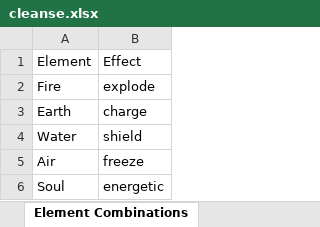
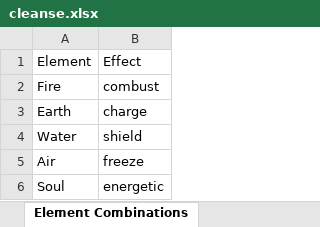
Before and after one commit to wwestfall91/Wade.Land, an Excel workbook: cleanse.xlsx, sheet Element Combinations, drawn as a sheet; values as stored, in another font and other column widths than the file's, no borders; the diff names each change by its address in the sheet, - before the commit and + after, or states it on an @@ line.

```diff
--- a/cleanse.xlsx (sheet Element Combinations)
+++ b/cleanse.xlsx (sheet Element Combinations)
-B2: explode
+B2: combust
```
Also changed, not shown: effects.xlsx, elements.xlsx, 9 other files.
